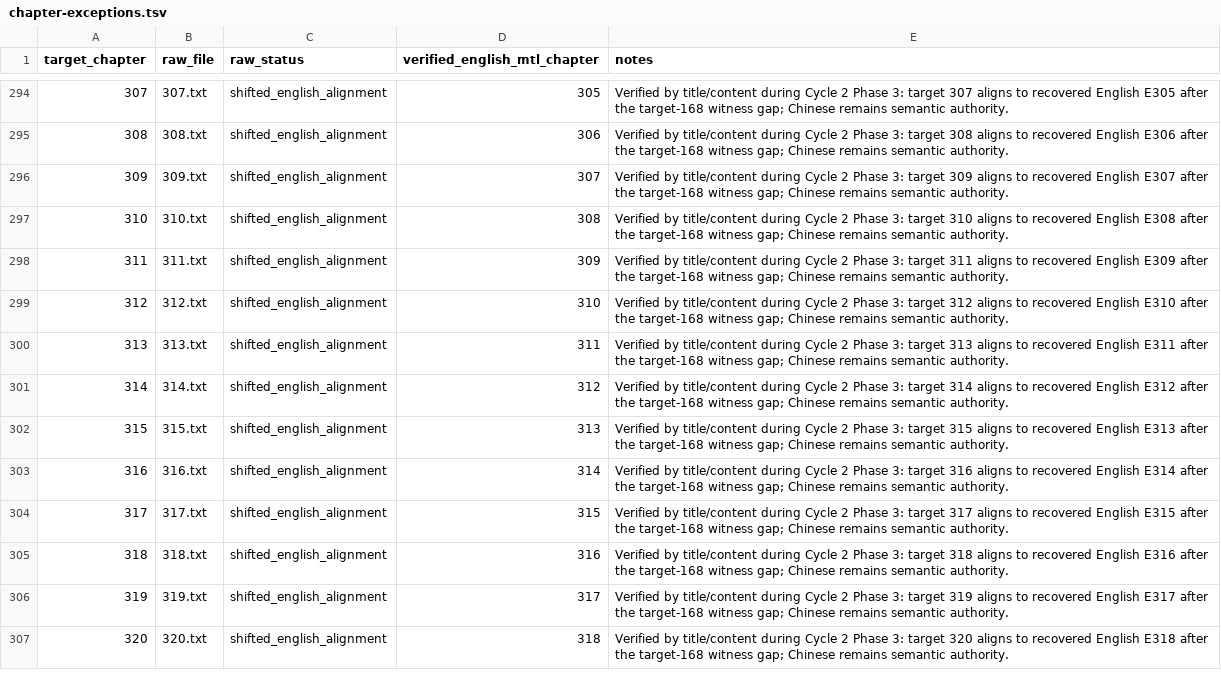
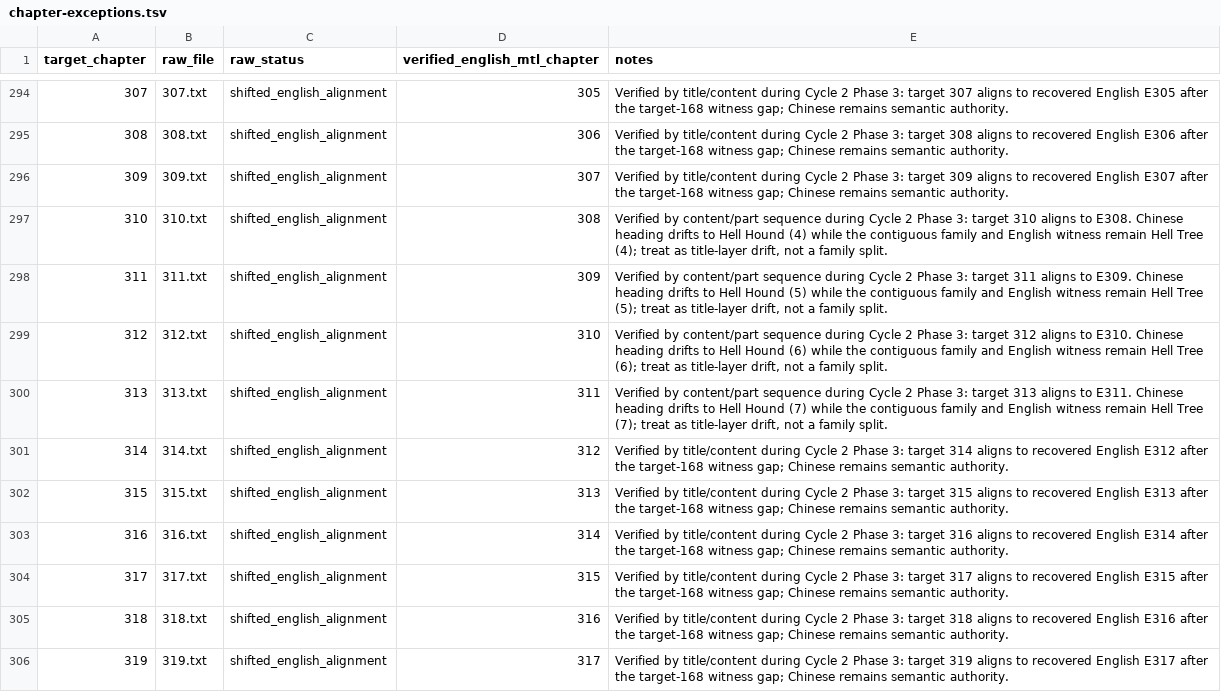
Before and after one commit to skypie0102/SwordHound, a TSV file: source/chinese/chapter-exceptions.tsv, drawn as a sheet; only a part is shown, gaps mark what is left out; the shorter side is filled out with more unchanged rows; the diff covers the shown part only; the diff names each change by its address in the sheet, - before the commit and + after, or states it on an @@ line.

Commit message:
audit: document mappings through chapter 325

```diff
--- a/source/chinese/chapter-exceptions.tsv
+++ b/source/chinese/chapter-exceptions.tsv
+row 297: 310 | 310.txt | shifted_english_alignment | 308 | Verified by content/part sequence during Cycle 2 Phase 3: target 310 aligns to E308. Chinese heading drifts to Hell Hound (4) while the contiguous family and English witness remain Hell Tree (4); treat as title-layer drift, not a family split.
+row 298: 311 | 311.txt | shifted_english_alignment | 309 | Verified by content/part sequence during Cycle 2 Phase 3: target 311 aligns to E309. Chinese heading drifts to Hell Hound (5) while the contiguous family and English witness remain Hell Tree (5); treat as title-layer drift, not a family split.
+row 299: 312 | 312.txt | shifted_english_alignment | 310 | Verified by content/part sequence during Cycle 2 Phase 3: target 312 aligns to E310. Chinese heading drifts to Hell Hound (6) while the contiguous family and English witness remain Hell Tree (6); treat as title-layer drift, not a family split.
+row 300: 313 | 313.txt | shifted_english_alignment | 311 | Verified by content/part sequence during Cycle 2 Phase 3: target 313 aligns to E311. Chinese heading drifts to Hell Hound (7) while the contiguous family and English witness remain Hell Tree (7); treat as title-layer drift, not a family split.
+row 301: 314 | 314.txt | shifted_english_alignment | 312 | Verified by title/content during Cycle 2 Phase 3: target 314 aligns to recovered English E312 after the target-168 witness gap; Chinese remains semantic authority.
+row 302: 315 | 315.txt | shifted_english_alignment | 313 | Verified by title/content during Cycle 2 Phase 3: target 315 aligns to recovered English E313 after the target-168 witness gap; Chinese remains semantic authority.
+row 303: 316 | 316.txt | shifted_english_alignment | 314 | Verified by title/content during Cycle 2 Phase 3: target 316 aligns to recovered English E314 after the target-168 witness gap; Chinese remains semantic authority.
+row 304: 317 | 317.txt | shifted_english_alignment | 315 | Verified by title/content during Cycle 2 Phase 3: target 317 aligns to recovered English E315 after the target-168 witness gap; Chinese remains semantic authority.
+row 305: 318 | 318.txt | shifted_english_alignment | 316 | Verified by title/content during Cycle 2 Phase 3: target 318 aligns to recovered English E316 after the target-168 witness gap; Chinese remains semantic authority.
+row 306: 319 | 319.txt | shifted_english_alignment | 317 | Verified by title/content during Cycle 2 Phase 3: target 319 aligns to recovered English E317 after the target-168 witness gap; Chinese remains semantic authority.
```
Also changed, not shown: 9 added rows elsewhere in this file.
